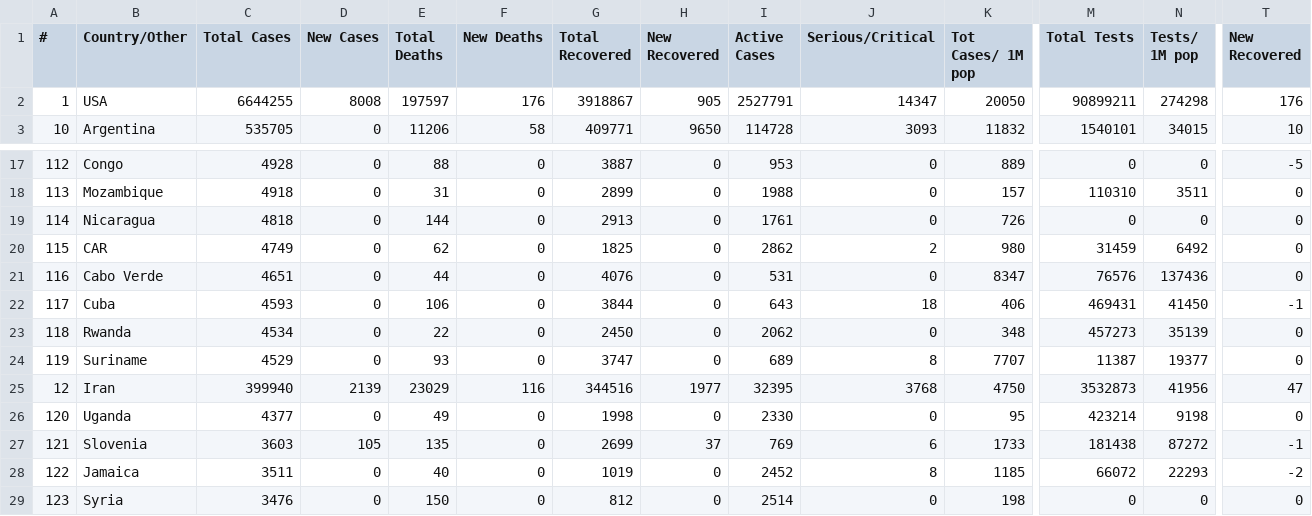
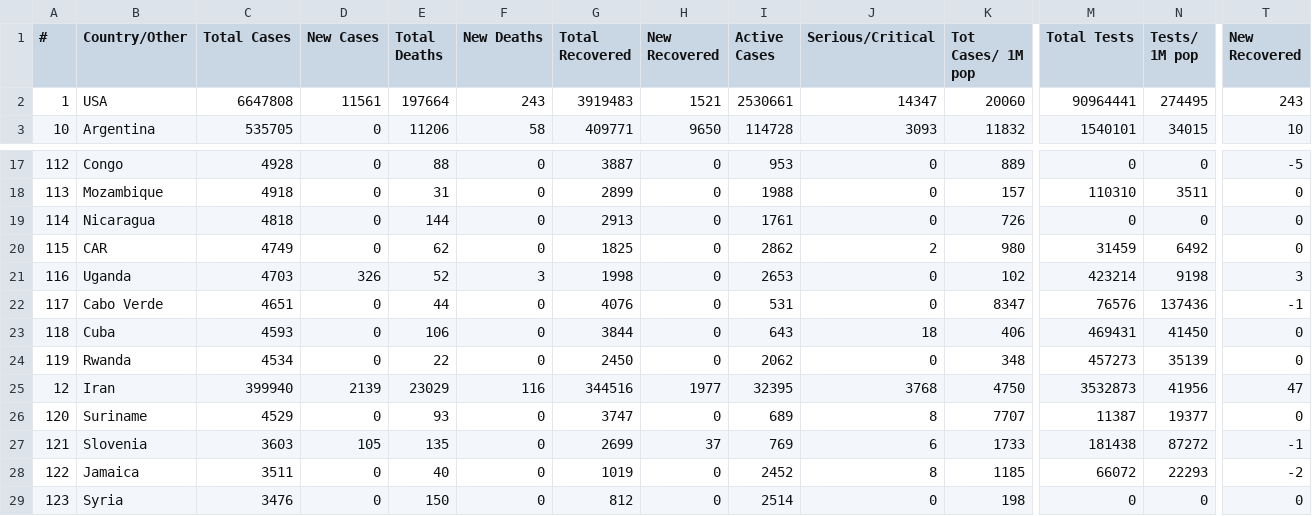
Before and after one commit to innolabglobal/corona-parser, a CSV file: cases.csv, drawn as a sheet; only a part is shown, gaps mark what is left out; removed rows and columns are numbered as before the commit, all else as after; rows hold the shown columns only; the diff covers the shown part only; the diff names each change by its address in the sheet, - before the commit and + after, or states it on an @@ line.

```diff
--- a/cases.csv
+++ b/cases.csv
-C2 (Total Cases): 6644255
+C2 (Total Cases): 6647808
-D2 (New Cases): 8008
+D2 (New Cases): 11561
-E2 (Total Deaths): 197597
+E2 (Total Deaths): 197664
-F2 (New Deaths): 176
+F2 (New Deaths): 243
-G2 (Total Recovered): 3918867
+G2 (Total Recovered): 3919483
-H2 (New Recovered): 905
+H2 (New Recovered): 1521
-I2 (Active Cases): 2527791
+I2 (Active Cases): 2530661
-K2 (Tot Cases/ 1M pop): 20050
+K2 (Tot Cases/ 1M pop): 20060
-M2 (Total Tests): 90899211
+M2 (Total Tests): 90964441
-N2 (Tests/ 1M pop): 274298
+N2 (Tests/ 1M pop): 274495
-T2 (New Recovered): 176
+T2 (New Recovered): 243
+row 21: 116 | Uganda | 4703 | 326 | 52 | 3 | 1998 | 0 | 2653 | 0 | 102 | 423214 | 9198 | 3
-A22 (#): 116
+A22 (#): 117
-T22 (New Recovered): 0
+T22 (New Recovered): -1
-A23 (#): 117
+A23 (#): 118
-T23 (New Recovered): -1
+T23 (New Recovered): 0
-A24 (#): 118
+A24 (#): 119
-row 24: 119 | Suriname | 4529 | 0 | 93 | 0 | 3747 | 0 | 689 | 8 | 7707 | 11387 | 19377 | 0
-B26 (Country/Other): Uganda
+B26 (Country/Other): Suriname
-C26 (Total Cases): 4377
+C26 (Total Cases): 4529
-E26 (Total Deaths): 49
+E26 (Total Deaths): 93
-G26 (Total Recovered): 1998
+G26 (Total Recovered): 3747
-I26 (Active Cases): 2330
+I26 (Active Cases): 689
-J26 (Serious/Critical): 0
+J26 (Serious/Critical): 8
-K26 (Tot Cases/ 1M pop): 95
+K26 (Tot Cases/ 1M pop): 7707
-M26 (Total Tests): 423214
+M26 (Total Tests): 11387
-N26 (Tests/ 1M pop): 9198
+N26 (Tests/ 1M pop): 19377
```
Also changed, not shown: 97 edited cells elsewhere in this file, cases_today.csv.
